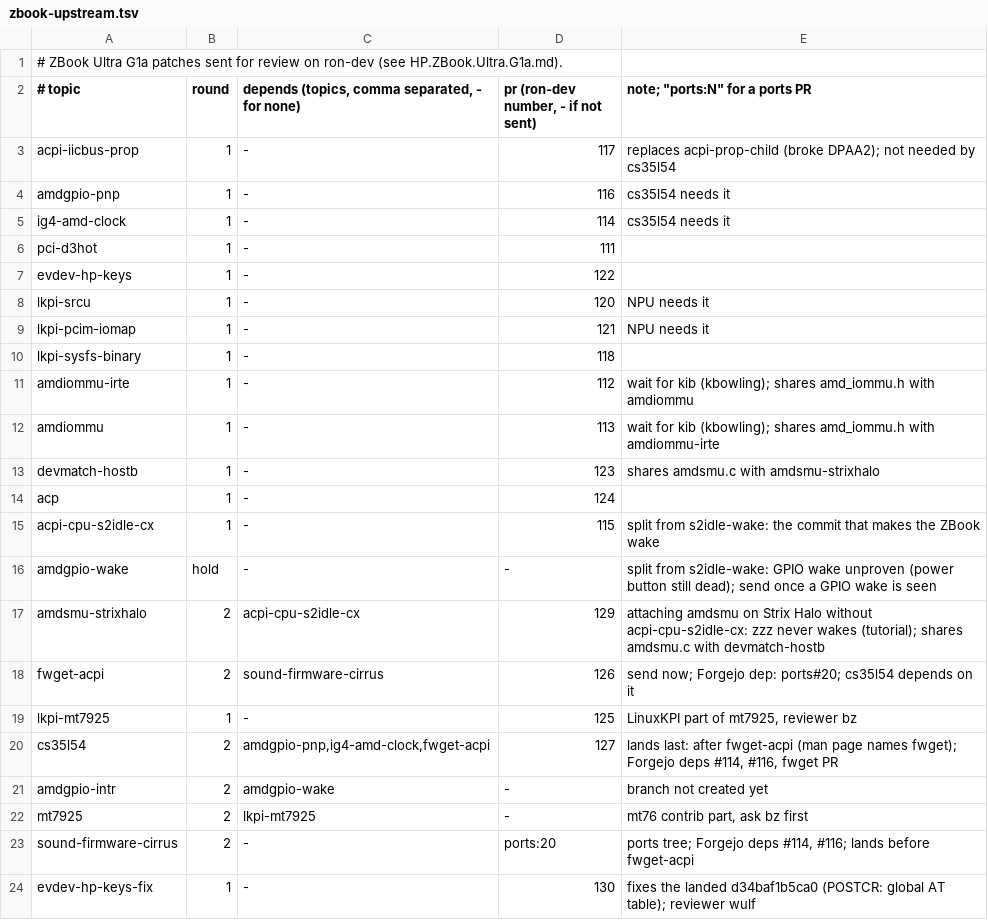
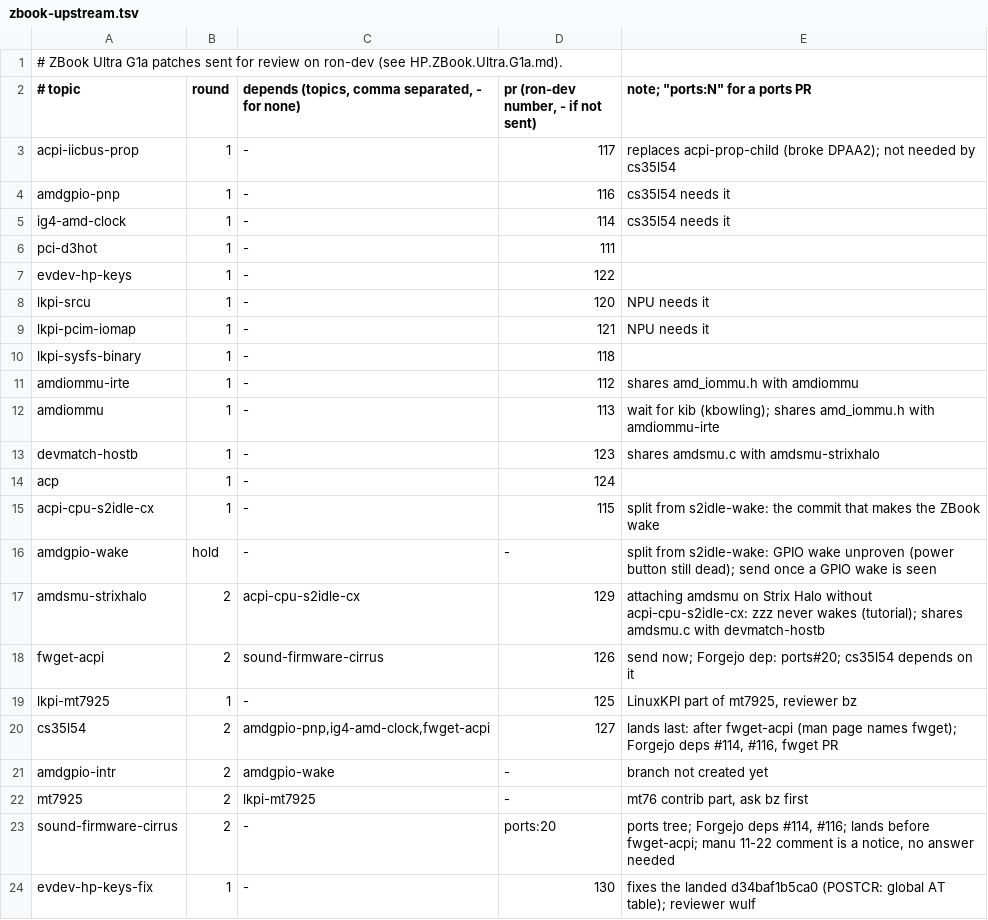
Before and after one commit to ocochard/myscripts, a TSV file: FreeBSD/zbook-upstream.tsv, drawn as a sheet.

Commit message:
FreeBSD: answer the #123, #124, #127 and #130 reviews in the tutorials
Each reviewer question is recorded with its answer and the change it led to, tested on the zbook.

```diff
--- a/FreeBSD/zbook-upstream.tsv
+++ b/FreeBSD/zbook-upstream.tsv
@@ -10,3 +10,3 @@ lkpi-pcim-iomap	1	-	121	NPU needs it
 lkpi-sysfs-binary	1	-	118
-amdiommu-irte	1	-	112	wait for kib (kbowling); shares amd_iommu.h with amdiommu
+amdiommu-irte	1	-	112	shares amd_iommu.h with amdiommu
 amdiommu	1	-	113	wait for kib (kbowling); shares amd_iommu.h with amdiommu-irte
@@ -22,3 +22,3 @@ amdgpio-intr	2	amdgpio-wake	-	branch not created yet
 mt7925	2	lkpi-mt7925	-	mt76 contrib part, ask bz first
-sound-firmware-cirrus	2	-	ports:20	ports tree; Forgejo deps #114, #116; lands before fwget-acpi
+sound-firmware-cirrus	2	-	ports:20	ports tree; Forgejo deps #114, #116; lands before fwget-acpi; manu 11-22 comment is a notice, no answer needed
 evdev-hp-keys-fix	1	-	130	fixes the landed d34baf1b5ca0 (POSTCR: global AT table); reviewer wulf
```
Also changed, not shown: 8 other files.
